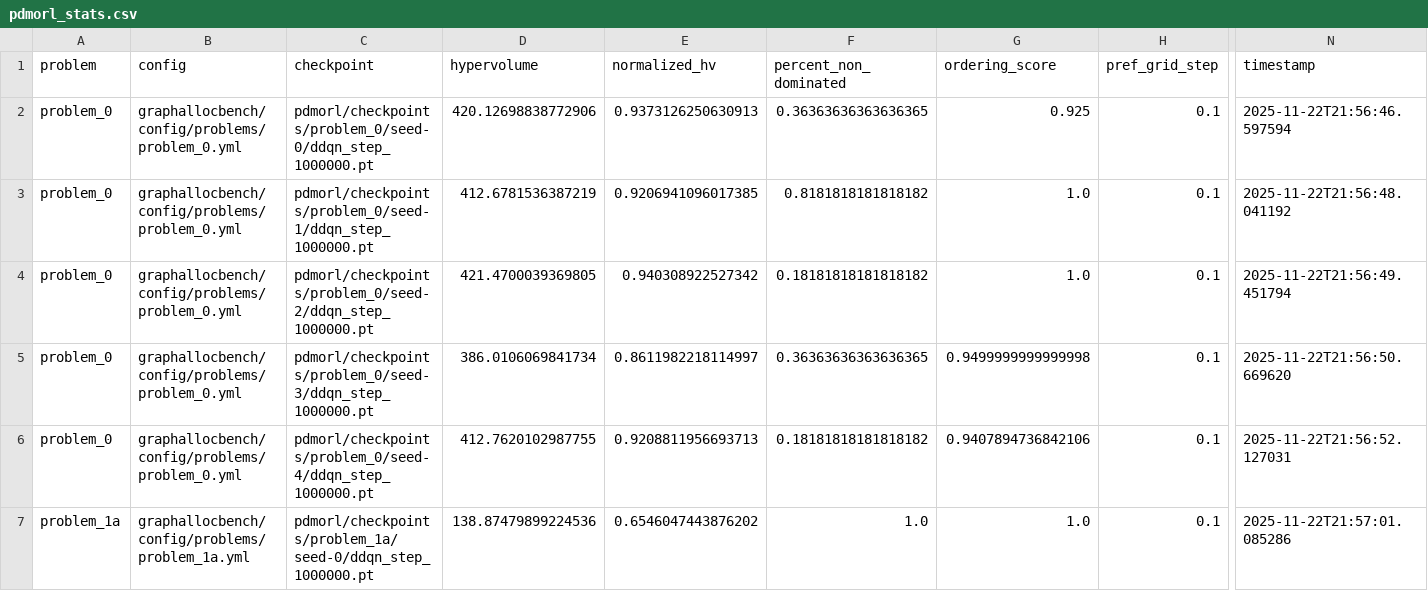
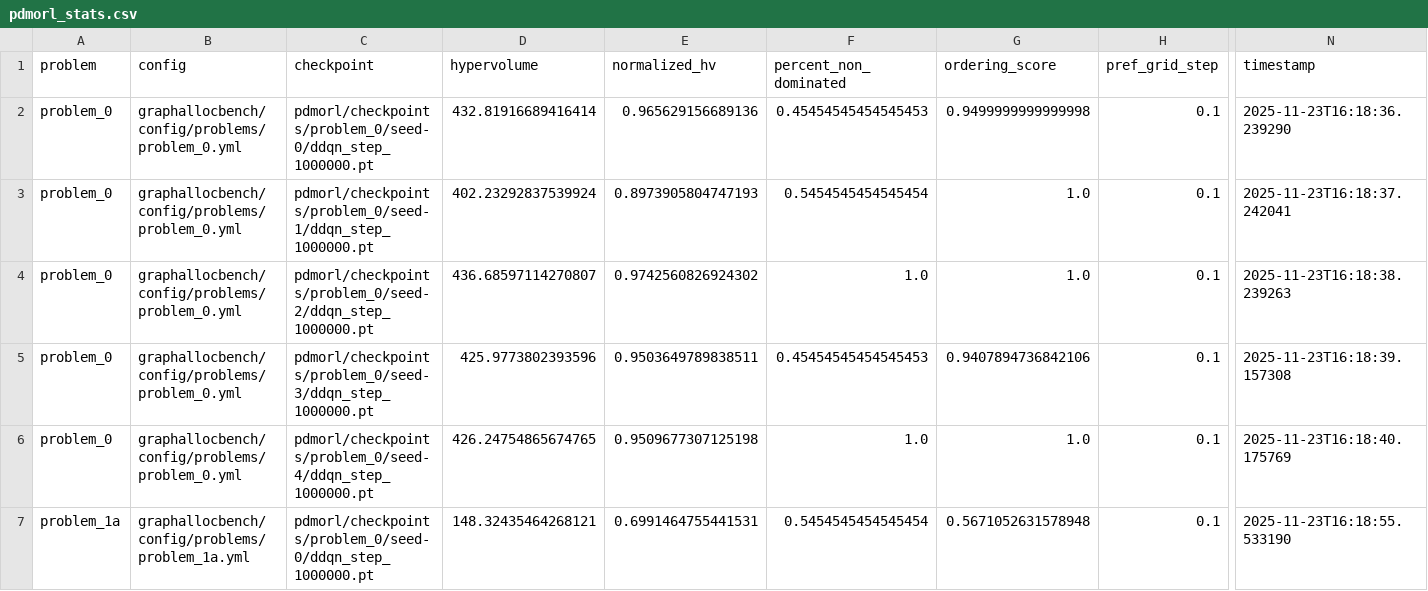
Before and after one commit to jzh001/GraphAllocBench, a CSV file: pdmorl/data/pdmorl_stats.csv, drawn as a sheet; only a part is shown, gaps mark what is left out; the diff covers the shown part only; the diff names each change by its address in the sheet, - before the commit and + after, or states it on an @@ line.

```diff
--- a/pdmorl/data/pdmorl_stats.csv
+++ b/pdmorl/data/pdmorl_stats.csv
-D2 (hypervolume): 420.12698838772906
+D2 (hypervolume): 432.81916689416414
-E2 (normalized_hv): 0.9373126250630913
+E2 (normalized_hv): 0.965629156689136
-F2 (percent_non_dominated): 0.36363636363636365
+F2 (percent_non_dominated): 0.45454545454545453
-G2 (ordering_score): 0.925
+G2 (ordering_score): 0.9499999999999998
-N2 (timestamp): 2025-11-22T21:56:46.597594
+N2 (timestamp): 2025-11-23T16:18:36.239290
-D3 (hypervolume): 412.6781536387219
+D3 (hypervolume): 402.23292837539924
-E3 (normalized_hv): 0.9206941096017385
+E3 (normalized_hv): 0.8973905804747193
-F3 (percent_non_dominated): 0.8181818181818182
+F3 (percent_non_dominated): 0.5454545454545454
-N3 (timestamp): 2025-11-22T21:56:48.041192
+N3 (timestamp): 2025-11-23T16:18:37.242041
-D4 (hypervolume): 421.4700039369805
+D4 (hypervolume): 436.68597114270807
-E4 (normalized_hv): 0.940308922527342
+E4 (normalized_hv): 0.9742560826924302
-F4 (percent_non_dominated): 0.18181818181818182
+F4 (percent_non_dominated): 1.0
-N4 (timestamp): 2025-11-22T21:56:49.451794
+N4 (timestamp): 2025-11-23T16:18:38.239263
-D5 (hypervolume): 386.0106069841734
+D5 (hypervolume): 425.9773802393596
-E5 (normalized_hv): 0.8611982218114997
+E5 (normalized_hv): 0.9503649789838511
-F5 (percent_non_dominated): 0.36363636363636365
+F5 (percent_non_dominated): 0.45454545454545453
-G5 (ordering_score): 0.9499999999999998
+G5 (ordering_score): 0.9407894736842106
-N5 (timestamp): 2025-11-22T21:56:50.669620
+N5 (timestamp): 2025-11-23T16:18:39.157308
-D6 (hypervolume): 412.7620102987755
+D6 (hypervolume): 426.24754865674765
-E6 (normalized_hv): 0.9208811956693713
+E6 (normalized_hv): 0.9509677307125198
-F6 (percent_non_dominated): 0.18181818181818182
+F6 (percent_non_dominated): 1.0
-G6 (ordering_score): 0.9407894736842106
+G6 (ordering_score): 1.0
-N6 (timestamp): 2025-11-22T21:56:52.127031
+N6 (timestamp): 2025-11-23T16:18:40.175769
-C7 (checkpoint): pdmorl/checkpoints/problem_1a/seed-0/ddqn_step_1000000.pt
+C7 (checkpoint): pdmorl/checkpoints/problem_0/seed-0/ddqn_step_1000000.pt
-D7 (hypervolume): 138.87479899224536
+D7 (hypervolume): 148.32435464268121
-E7 (normalized_hv): 0.6546047443876202
+E7 (normalized_hv): 0.6991464755441531
-F7 (percent_non_dominated): 1.0
+F7 (percent_non_dominated): 0.5454545454545454
-G7 (ordering_score): 1.0
+G7 (ordering_score): 0.5671052631578948
-N7 (timestamp): 2025-11-22T21:57:01.085286
+N7 (timestamp): 2025-11-23T16:18:55.533190
```
Also changed, not shown: 82 edited cells elsewhere in this file, 10 other files.
